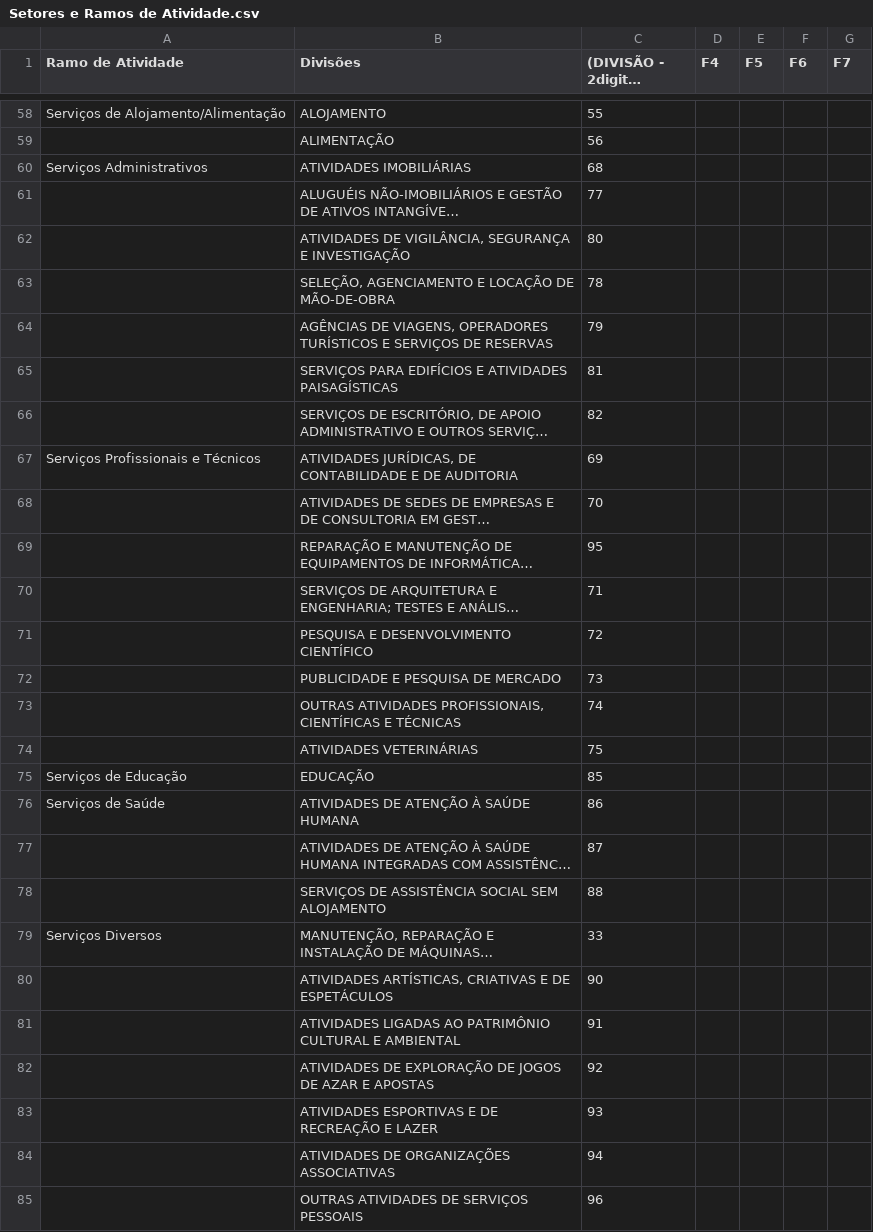
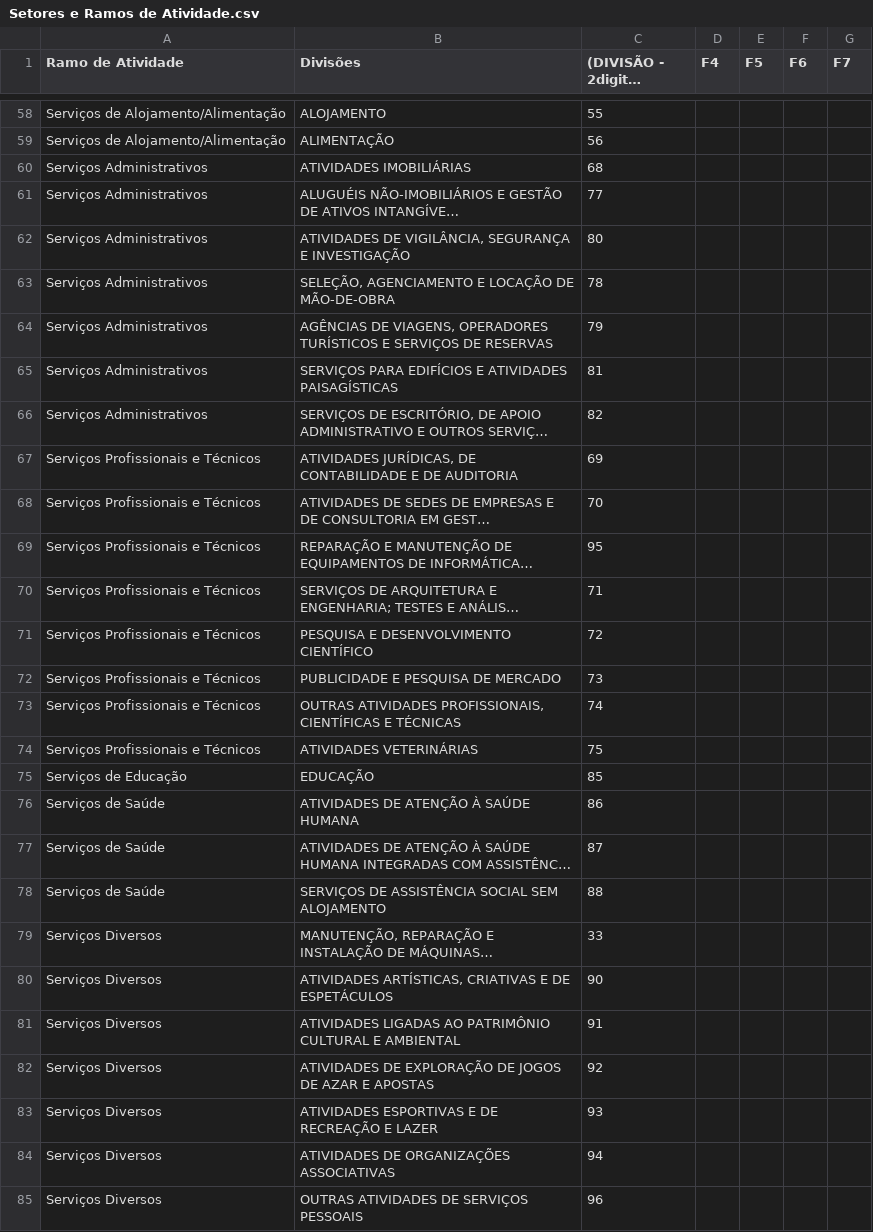
Before and after one commit to joaolbarba88/neoway-bi, a CSV file: files/spreadsheets/Setores e Ramos de Atividade.csv, drawn as a sheet; only a part is shown, gaps mark what is left out; long unchanged cells end in …; the diff covers the shown part only; the diff names each change by its address in the sheet, - before the commit and + after, or states it on an @@ line.

Commit message:
Ajuste manual em Set e Ramos de Atividade.csv

```diff
--- a/files/spreadsheets/Setores e Ramos de Atividade.csv
+++ b/files/spreadsheets/Setores e Ramos de Atividade.csv
-A59 (Ramo de Atividade): (empty)
+A59 (Ramo de Atividade): Serviços de Alojamento/Alimentação
-A61:A66 (Ramo de Atividade): (empty)
+A61:A66 (Ramo de Atividade): Serviços Administrativos
-A68:A74 (Ramo de Atividade): (empty)
+A68:A74 (Ramo de Atividade): Serviços Profissionais e Técnicos
-A77:A78 (Ramo de Atividade): (empty)
+A77:A78 (Ramo de Atividade): Serviços de Saúde
-A80:A85 (Ramo de Atividade): (empty)
+A80:A85 (Ramo de Atividade): Serviços Diversos
```
Also changed, not shown: 47 edited cells elsewhere in this file.
